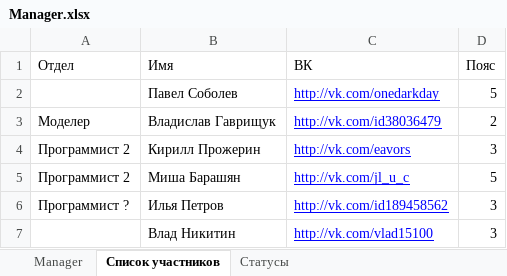
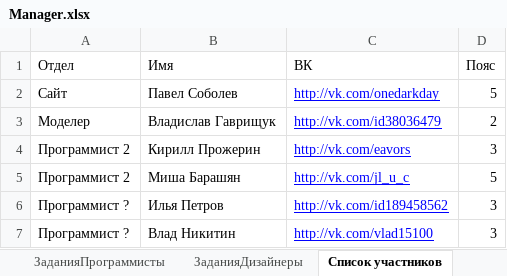
Before and after one commit to HoubaGames/el8-minecraft-version, an Excel workbook: Manager.xlsx, sheet Список участников, drawn as a sheet; values as stored, in another font and other column widths than the file's, no borders; the diff names each change by its address in the sheet, - before the commit and + after, or states it on an @@ line.

```diff
--- a/Manager.xlsx (sheet Список участников)
+++ b/Manager.xlsx (sheet Список участников)
-sheet tab: Manager
+sheet tab: ЗаданияПрограммисты
+sheet tab: ЗаданияДизайнеры
-A2 (Отдел): (empty)
+A2 (Отдел): Сайт
-A7 (Отдел): (empty)
+A7 (Отдел): Программист ?
```
Also changed, not shown: sheet ЗаданияПрограммисты, 25 other files.
